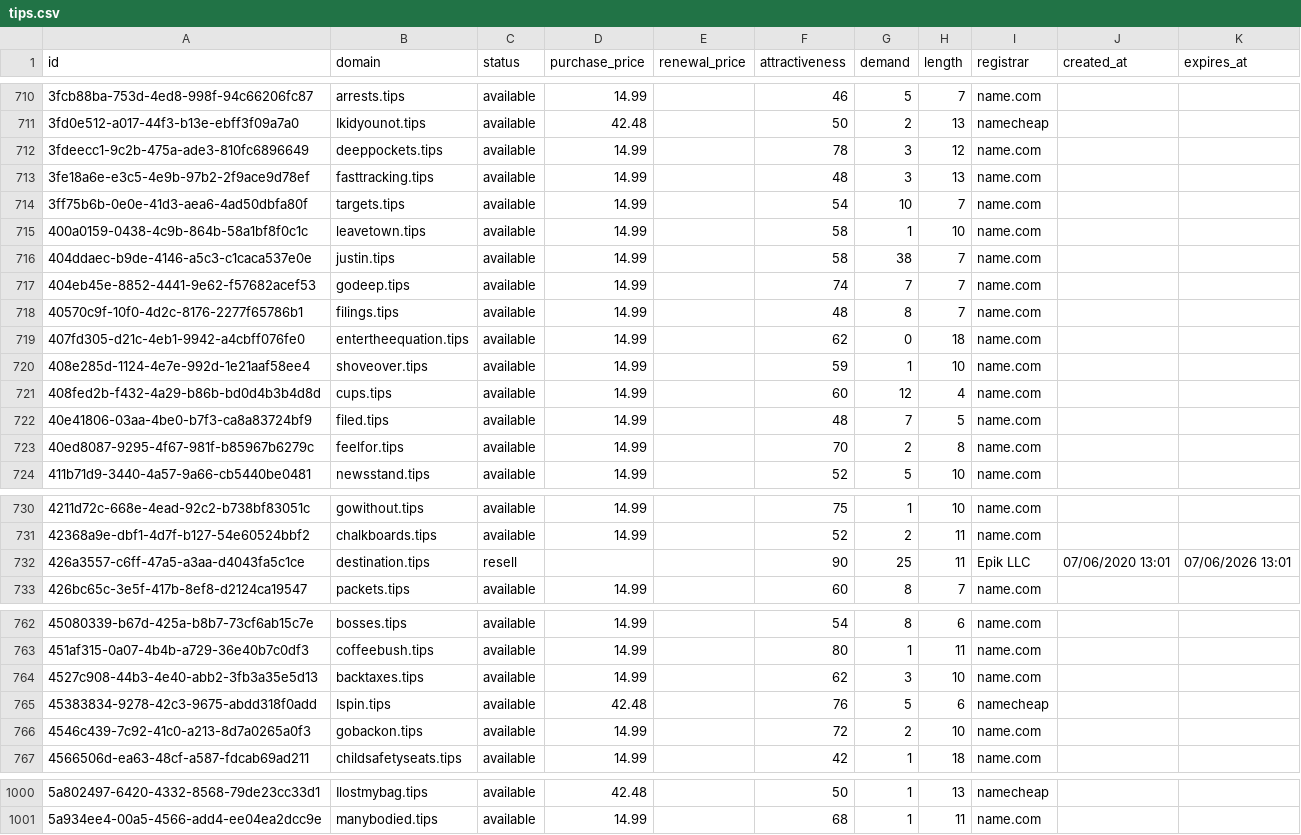
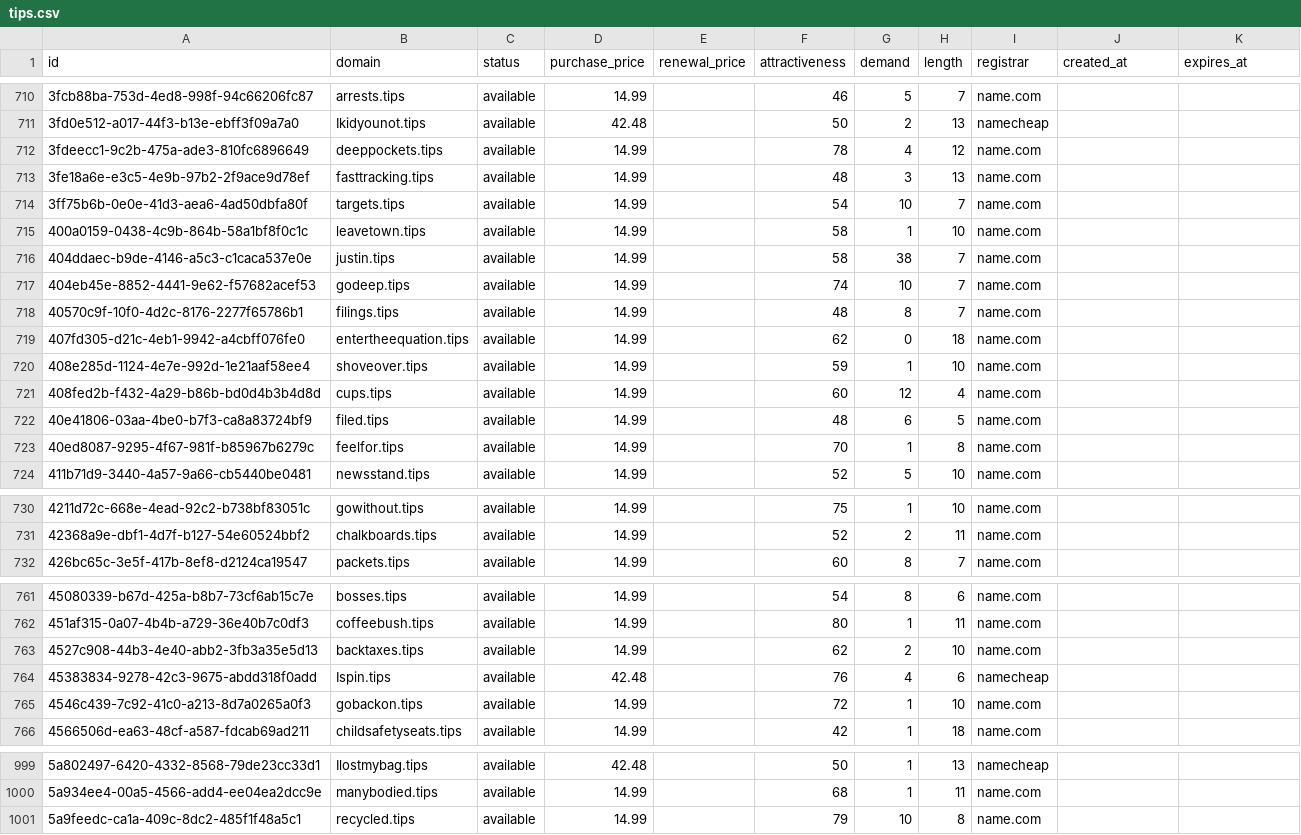
Before and after one commit to UniqueDomains/tips-oneword-domains, a CSV file: tips.csv, drawn as a sheet; only a part is shown, gaps mark what is left out; the diff covers the shown part only.

Commit message:
Domains update

```diff
--- a/tips.csv
+++ b/tips.csv
@@ -711,3 +711,3 @@ id,domain,status,purchase_price,renewal_price,attractiveness,demand,length,regis
 3fd0e512-a017-44f3-b13e-ebff3f09a7a0,Ikidyounot.tips,available,42.48,,50,2,13,namecheap,,
-3fdeecc1-9c2b-475a-ade3-810fc6896649,deeppockets.tips,available,14.99,,78,3,12,name.com,,
+3fdeecc1-9c2b-475a-ade3-810fc6896649,deeppockets.tips,available,14.99,,78,4,12,name.com,,
 3fe18a6e-e3c5-4e9b-97b2-2f9ace9d78ef,fasttracking.tips,available,14.99,,48,3,13,name.com,,
@@ -716,3 +716,3 @@ id,domain,status,purchase_price,renewal_price,attractiveness,demand,length,regis
 404ddaec-b9de-4146-a5c3-c1caca537e0e,justin.tips,available,14.99,,58,38,7,name.com,,
-404eb45e-8852-4441-9e62-f57682acef53,godeep.tips,available,14.99,,74,7,7,name.com,,
+404eb45e-8852-4441-9e62-f57682acef53,godeep.tips,available,14.99,,74,10,7,name.com,,
 40570c9f-10f0-4d2c-8176-2277f65786b1,filings.tips,available,14.99,,48,8,7,name.com,,
@@ -721,4 +721,4 @@ id,domain,status,purchase_price,renewal_price,attractiveness,demand,length,regis
 408fed2b-f432-4a29-b86b-bd0d4b3b4d8d,cups.tips,available,14.99,,60,12,4,name.com,,
-40e41806-03aa-4be0-b7f3-ca8a83724bf9,filed.tips,available,14.99,,48,7,5,name.com,,
-40ed8087-9295-4f67-981f-b85967b6279c,feelfor.tips,available,14.99,,70,2,8,name.com,,
+40e41806-03aa-4be0-b7f3-ca8a83724bf9,filed.tips,available,14.99,,48,6,5,name.com,,
+40ed8087-9295-4f67-981f-b85967b6279c,feelfor.tips,available,14.99,,70,1,8,name.com,,
 411b71d9-3440-4a57-9a66-cb5440be0481,newsstand.tips,available,14.99,,52,5,10,name.com,,
@@ -731,3 +731,2 @@ id,domain,status,purchase_price,renewal_price,attractiveness,demand,length,regis
 42368a9e-dbf1-4d7f-b127-54e60524bbf2,chalkboards.tips,available,14.99,,52,2,11,name.com,,
-426a3557-c6ff-47a5-a3aa-d4043fa5c1ce,destination.tips,resell,,,90,25,11,Epik LLC,07/06/2020 13:01,07/06/2026 13:01
 426bc65c-3e5f-417b-8ef8-d2124ca19547,packets.tips,available,14.99,,60,8,7,name.com,,
@@ -763,5 +762,5 @@ id,domain,status,purchase_price,renewal_price,attractiveness,demand,length,regis
 451af315-0a07-4b4b-a729-36e40b7c0df3,coffeebush.tips,available,14.99,,80,1,11,name.com,,
-4527c908-44b3-4e40-abb2-3fb3a35e5d13,backtaxes.tips,available,14.99,,62,3,10,name.com,,
-45383834-9278-42c3-9675-abdd318f0add,Ispin.tips,available,42.48,,76,5,6,namecheap,,
-4546c439-7c92-41c0-a213-8d7a0265a0f3,gobackon.tips,available,14.99,,72,2,10,name.com,,
+4527c908-44b3-4e40-abb2-3fb3a35e5d13,backtaxes.tips,available,14.99,,62,2,10,name.com,,
+45383834-9278-42c3-9675-abdd318f0add,Ispin.tips,available,42.48,,76,4,6,namecheap,,
+4546c439-7c92-41c0-a213-8d7a0265a0f3,gobackon.tips,available,14.99,,72,1,10,name.com,,
 4566506d-ea63-48cf-a587-fdcab69ad211,childsafetyseats.tips,available,14.99,,42,1,18,name.com,,
@@ -1001 +1000,2 @@ id,domain,status,purchase_price,renewal_price,attractiveness,demand,length,regis
 5a934ee4-00a5-4566-add4-ee04ea2dcc9e,manybodied.tips,available,14.99,,68,1,11,name.com,,
+5a9feedc-ca1a-409c-8dc2-485f1f48a5c1,recycled.tips,available,14.99,,79,10,8,name.com,,
```
Also changed, not shown: 61 edited cells elsewhere in this file, 4 other files.
